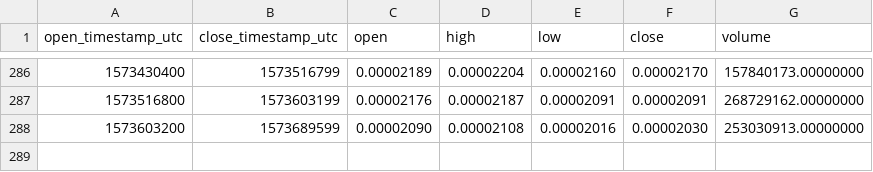
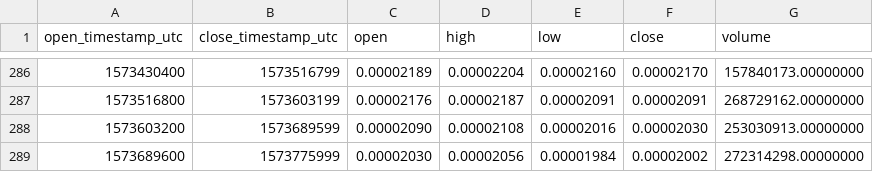
Before and after one commit to cryptobigbro/binance-BTTBNB, a CSV file: binance-BTTBNB-1d.csv, drawn as a sheet; only a part is shown, gaps mark what is left out; the diff names each change by its address in the sheet, - before the commit and + after, or states it on an @@ line.

```diff
--- a/binance-BTTBNB-1d.csv
+++ b/binance-BTTBNB-1d.csv
+row 289: 1573689600 | 1573775999 | 0.00002030 | 0.00002056 | 0.00001984 | 0.00002002 | 272314298.00000000
```
Also changed, not shown: binance-BTTBNB-1h.csv.
